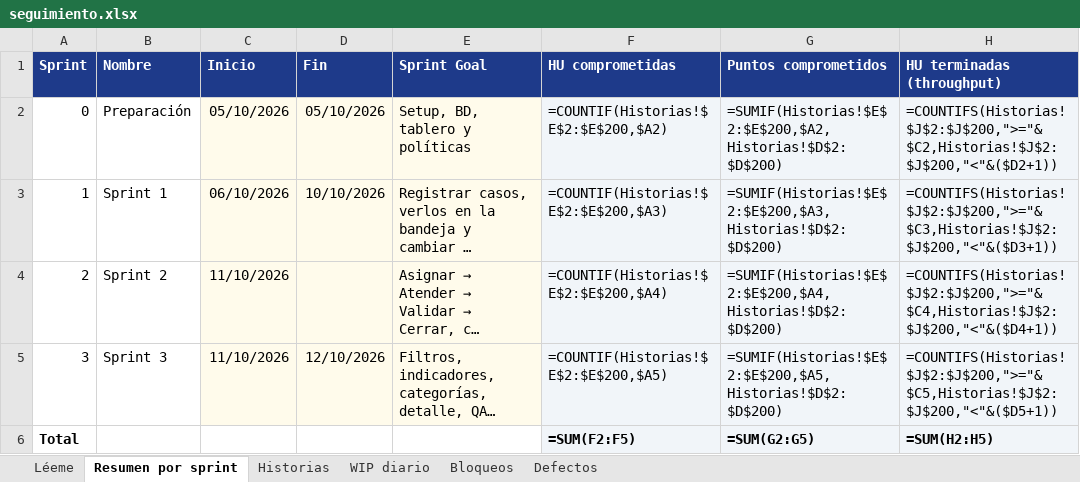
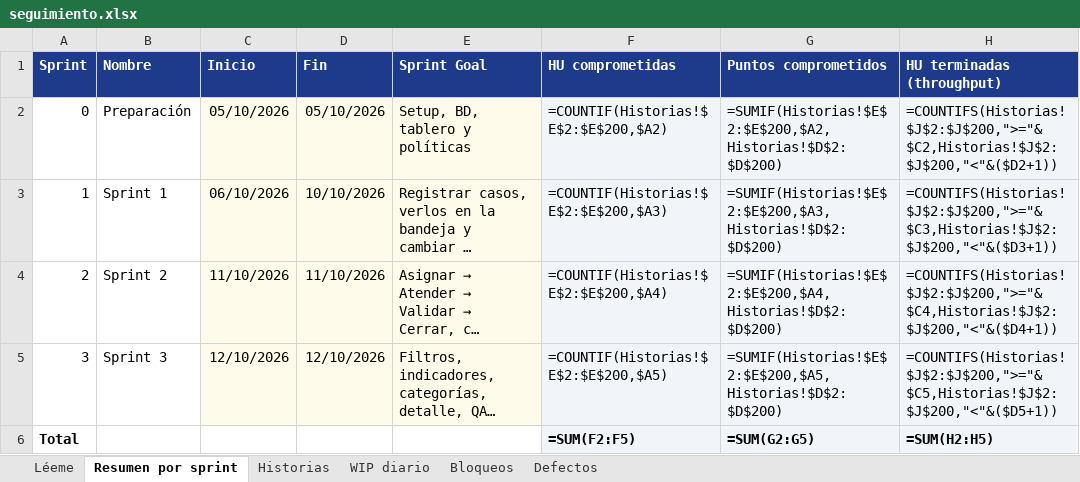
Before and after one commit to jAlejandro423/CampusHelp, an Excel workbook: docs/metricas/seguimiento.xlsx, sheet Resumen por sprint, drawn as a sheet; only a part is shown; long unchanged cells end in …; values as stored, in another font and other column widths than the file's, no borders; formulas without a stored value are shown as written; the diff names each change by its address in the sheet, - before the commit and + after, or states it on an @@ line.

Commit message:
docs(repo): Sprint 2 Planning, fechas replanificadas y decisión de HU-04 (#36)

```diff
--- a/docs/metricas/seguimiento.xlsx (sheet Resumen por sprint)
+++ b/docs/metricas/seguimiento.xlsx (sheet Resumen por sprint)
-D4 (Fin): (empty)
+D4 (Fin): 11/10/2026
-C5 (Inicio): 11/10/2026
+C5 (Inicio): 12/10/2026
```
Also changed, not shown: 4 other files.
